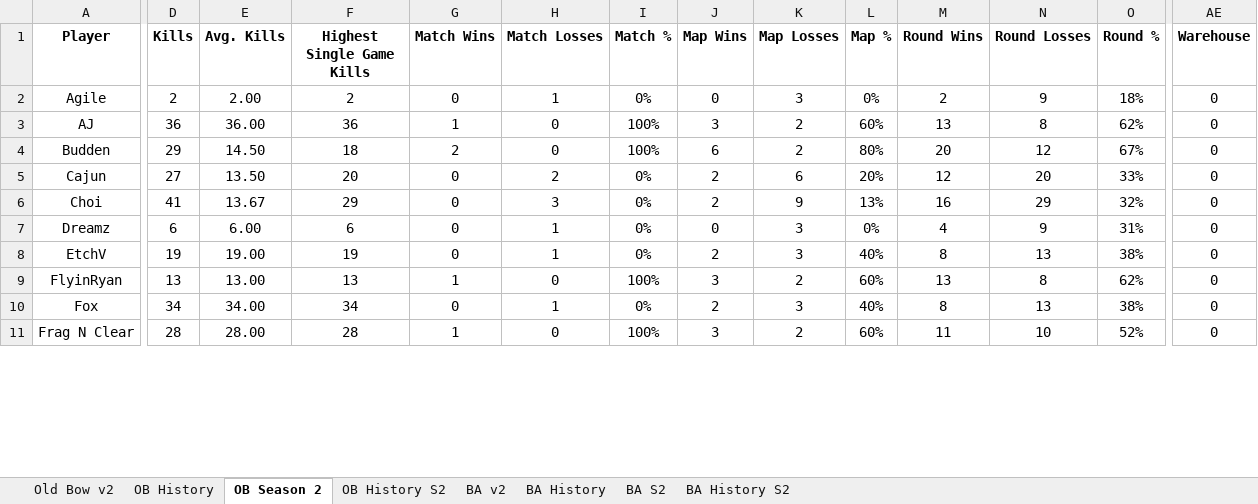
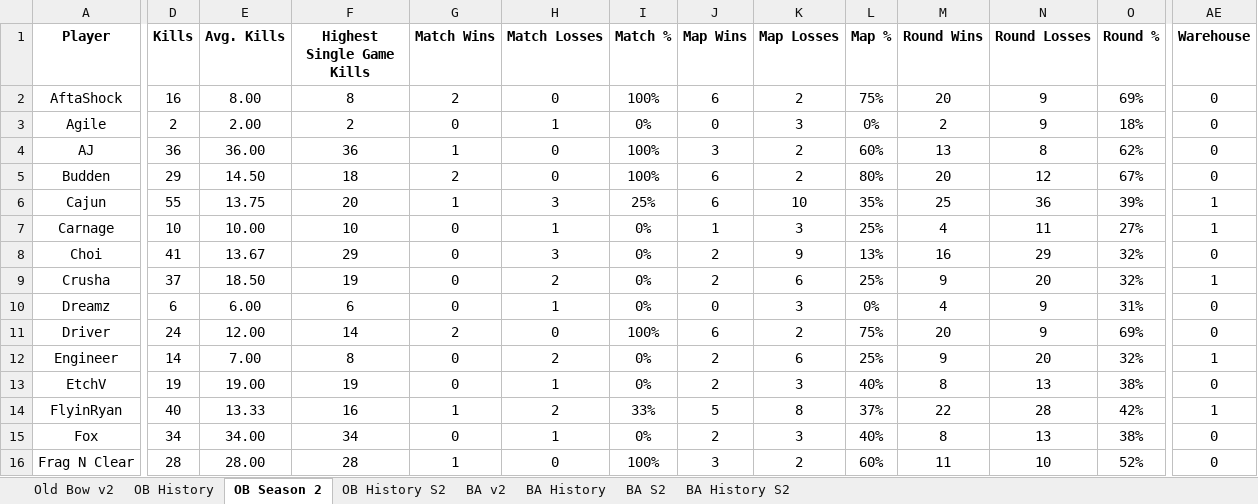
Before and after one commit to brettjmiller8-cpu/r63-stats, an Excel workbook: R63 Data.xlsx, sheet OB Season 2, drawn as a sheet; only a part is shown, gaps mark what is left out; values as stored, in another font and other column widths than the file's, no borders; addresses are those after the commit; rows hold the shown columns only; the diff covers the shown part only; the diff names each change by its address in the sheet, - before the commit and + after, or states it on an @@ line.

```diff
--- a/R63 Data.xlsx (sheet OB Season 2)
+++ b/R63 Data.xlsx (sheet OB Season 2)
+row 2: AftaShock | 16 | 8.00 | 8 | 2 | 0 | 100% | 6 | 2 | 75% | 20 | 9 | 69% | 0
-D6 (Kills): 27
+D6 (Kills): 55
-E6 (Avg. Kills): 13.50
+E6 (Avg. Kills): 13.75
-G6 (Match Wins): 0
+G6 (Match Wins): 1
-H6 (Match Losses): 2
+H6 (Match Losses): 3
-I6 (Match %): 0%
+I6 (Match %): 25%
-J6 (Map Wins): 2
+J6 (Map Wins): 6
-K6 (Map Losses): 6
+K6 (Map Losses): 10
-L6 (Map %): 20%
+L6 (Map %): 35%
-M6 (Round Wins): 12
+M6 (Round Wins): 25
-N6 (Round Losses): 20
+N6 (Round Losses): 36
-O6 (Round %): 33%
+O6 (Round %): 39%
-AE6 (Warehouse): 0
+AE6 (Warehouse): 1
+row 7: Carnage | 10 | 10.00 | 10 | 0 | 1 | 0% | 1 | 3 | 25% | 4 | 11 | 27% | 1
+row 9: Crusha | 37 | 18.50 | 19 | 0 | 2 | 0% | 2 | 6 | 25% | 9 | 20 | 32% | 1
+row 11: Driver | 24 | 12.00 | 14 | 2 | 0 | 100% | 6 | 2 | 75% | 20 | 9 | 69% | 0
+row 12: Engineer | 14 | 7.00 | 8 | 0 | 2 | 0% | 2 | 6 | 25% | 9 | 20 | 32% | 1
-D14 (Kills): 13
+D14 (Kills): 40
-E14 (Avg. Kills): 13.00
+E14 (Avg. Kills): 13.33
-F14 (Highest Single Game Kills): 13
+F14 (Highest Single Game Kills): 16
-H14 (Match Losses): 0
+H14 (Match Losses): 2
-I14 (Match %): 100%
+I14 (Match %): 33%
-J14 (Map Wins): 3
+J14 (Map Wins): 5
-K14 (Map Losses): 2
+K14 (Map Losses): 8
-L14 (Map %): 60%
+L14 (Map %): 37%
-M14 (Round Wins): 13
+M14 (Round Wins): 22
-N14 (Round Losses): 8
+N14 (Round Losses): 28
-O14 (Round %): 62%
+O14 (Round %): 42%
-AE14 (Warehouse): 0
+AE14 (Warehouse): 1
```
Also changed, not shown: 2 added rows and 116 edited cells elsewhere in this sheet, sheet OB History S2, sheet OB History, sheet Old Bow v2, formulas that keep their value.
